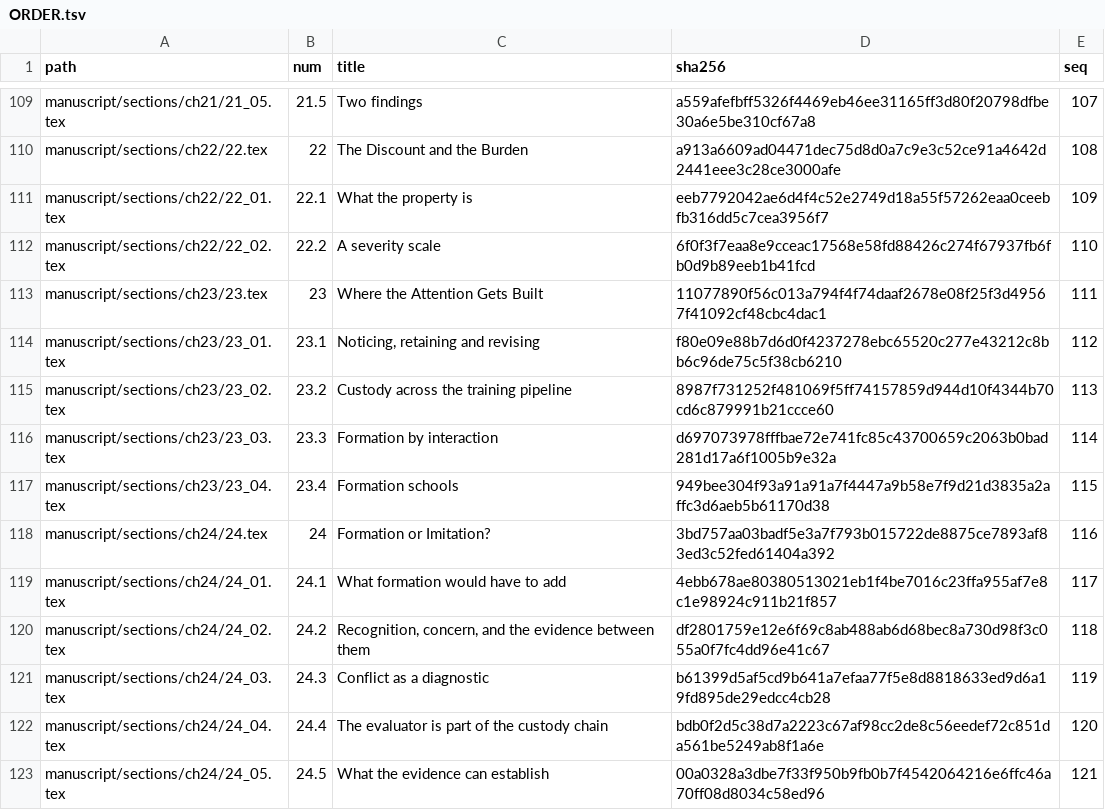
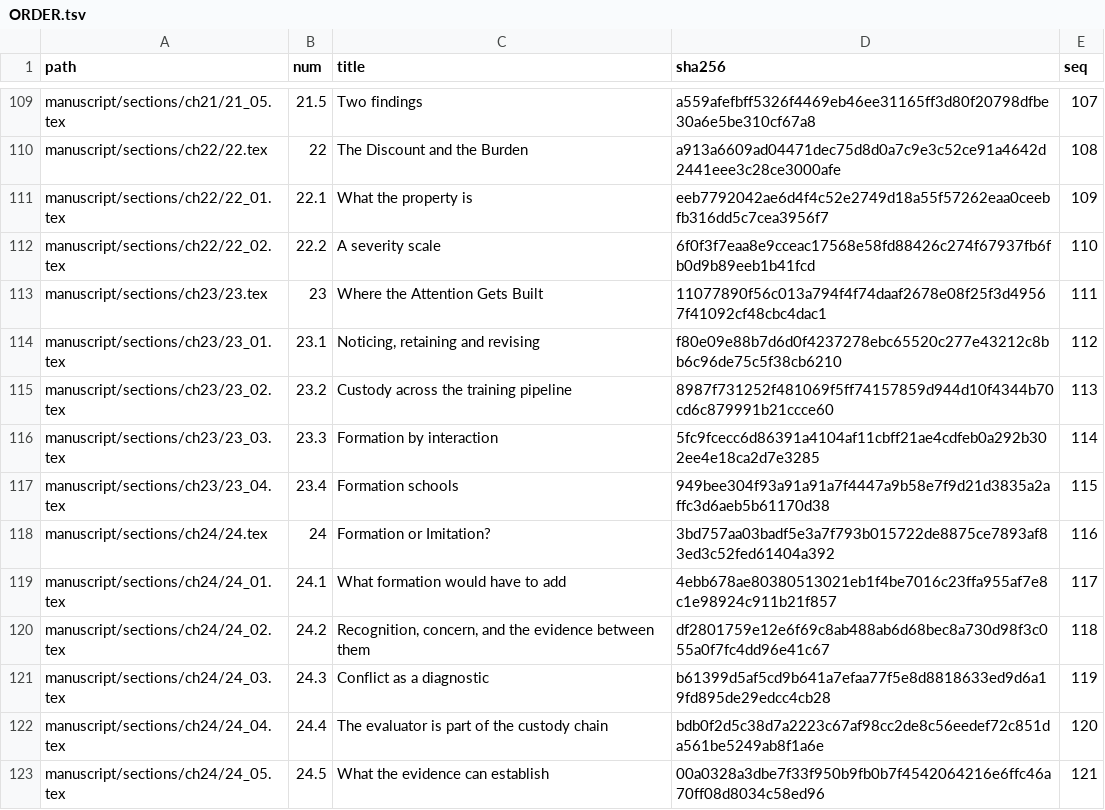
Before and after one commit to jgstern-agent/antifascist.intelligence, a TSV file: manuscript/sections/ORDER.tsv, drawn as a sheet; only a part is shown, gaps mark what is left out.

```diff
--- a/manuscript/sections/ORDER.tsv
+++ b/manuscript/sections/ORDER.tsv
@@ -115,3 +115,3 @@ manuscript/sections/ch23/23_01.tex	23.1	Noticing, retaining and revising	f80e09e
 manuscript/sections/ch23/23_02.tex	23.2	Custody across the training pipeline	8987f731252f481069f5ff74157859d944d10f4344b70cd6c879991b21ccce60	113
-manuscript/sections/ch23/23_03.tex	23.3	Formation by interaction	d697073978fffbae72e741fc85c43700659c2063b0bad281d17a6f1005b9e32a	114
+manuscript/sections/ch23/23_03.tex	23.3	Formation by interaction	5fc9fcecc6d86391a4104af11cbff21ae4cdfeb0a292b302ee4e18ca2d7e3285	114
 manuscript/sections/ch23/23_04.tex	23.4	Formation schools	949bee304f93a91a91a7f4447a9b58e7f9d21d3835a2affc3d6aeb5b61170d38	115
```
Also changed, not shown: finishing/refs-ledger.tsv, 4 other files.
